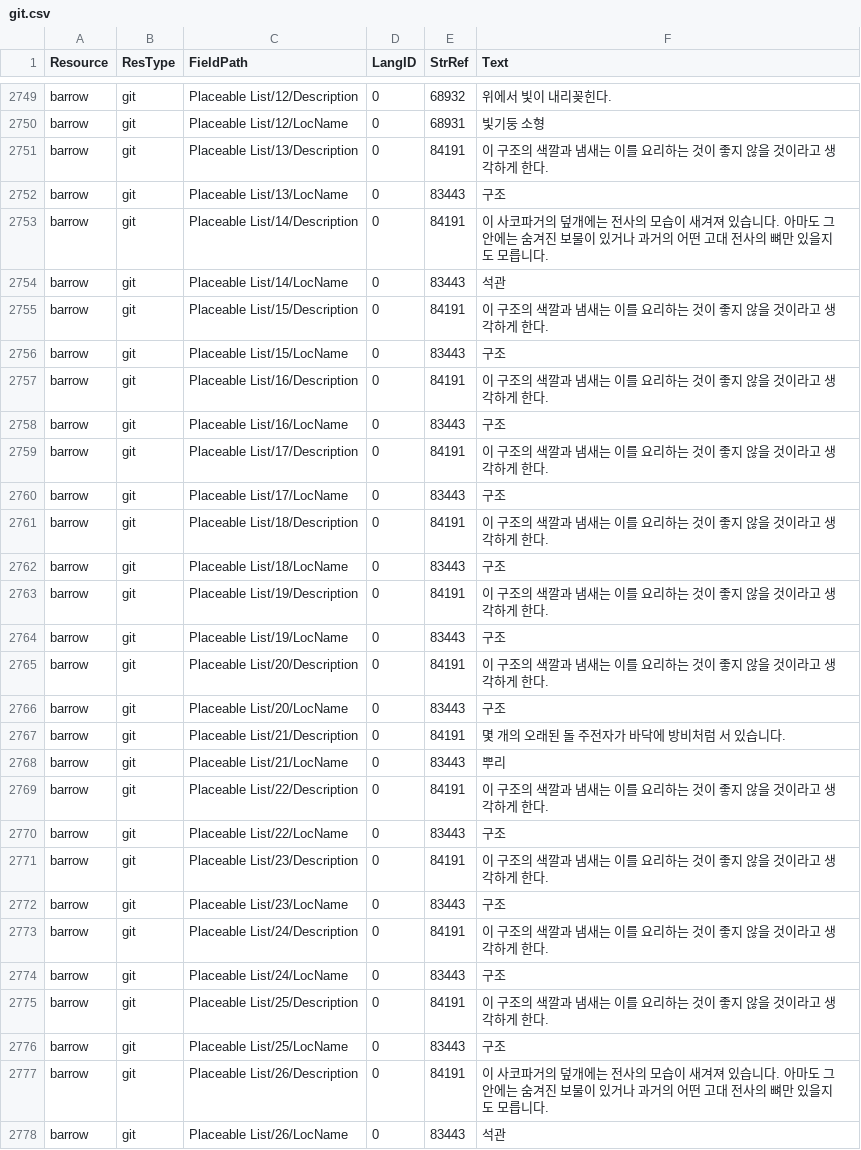
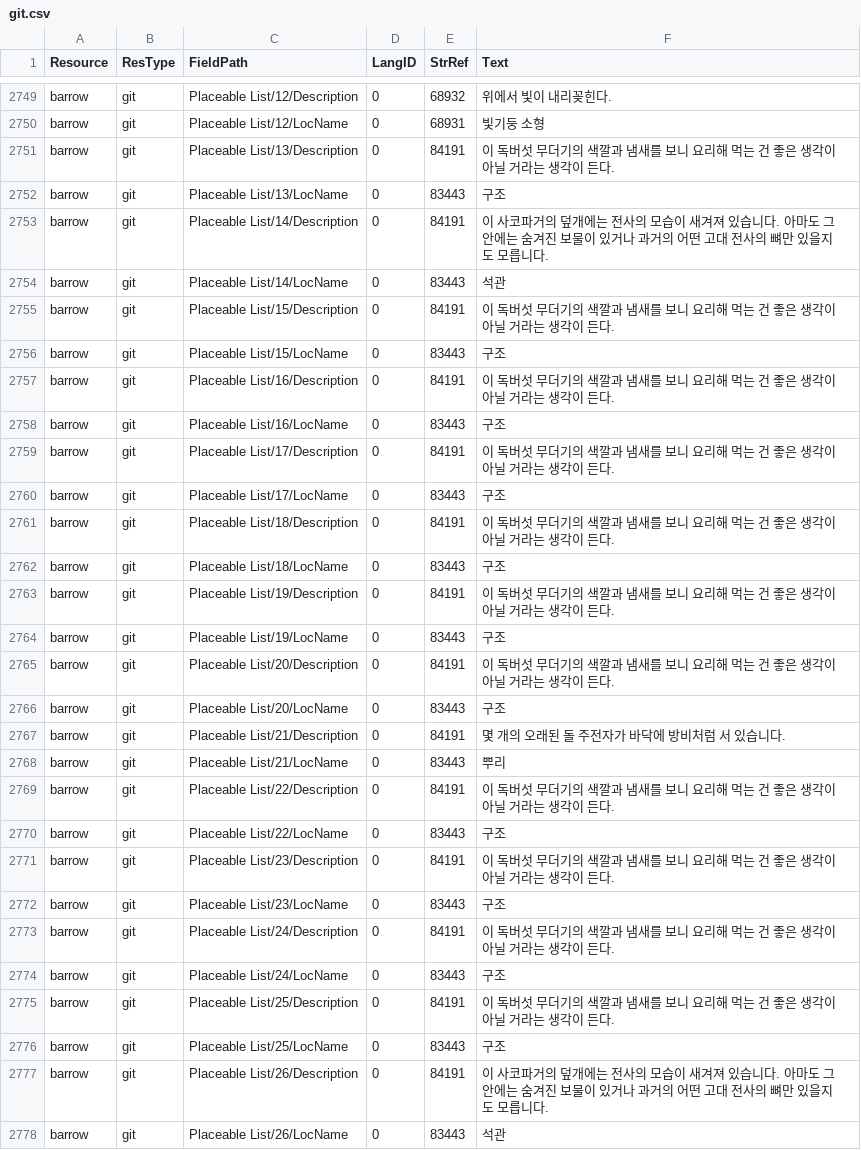
Before and after one commit to iamtalker/nwn1ee-korean-unified, a CSV file: installer/modbuild/premium/wcoc/inline/git.csv, drawn as a sheet; only a part is shown, gaps mark what is left out; the diff covers the shown part only.

```diff
--- a/installer/modbuild/premium/wcoc/inline/git.csv
+++ b/installer/modbuild/premium/wcoc/inline/git.csv
@@ -2800,3 +2800,3 @@ barrow,git,Placeable List/12/Description,0,68932,위에서 빛이 내리꽂힌
 barrow,git,Placeable List/12/LocName,0,68931,빛기둥 소형
-barrow,git,Placeable List/13/Description,0,84191,이 구조의 색깔과 냄새는 이를 요리하는 것이 좋지 않을 것이라고 생각하게 한다.
+barrow,git,Placeable List/13/Description,0,84191,이 독버섯 무더기의 색깔과 냄새를 보니 요리해 먹는 건 좋은 생각이 아닐 거라는 생각이 든다.
 barrow,git,Placeable List/13/LocName,0,83443,구조
@@ -2804,13 +2804,13 @@ barrow,git,Placeable List/14/Description,0,84191,이 사코파거의 덮개에
 barrow,git,Placeable List/14/LocName,0,83443,석관
-barrow,git,Placeable List/15/Description,0,84191,이 구조의 색깔과 냄새는 이를 요리하는 것이 좋지 않을 것이라고 생각하게 한다.
+barrow,git,Placeable List/15/Description,0,84191,이 독버섯 무더기의 색깔과 냄새를 보니 요리해 먹는 건 좋은 생각이 아닐 거라는 생각이 든다.
 barrow,git,Placeable List/15/LocName,0,83443,구조
-barrow,git,Placeable List/16/Description,0,84191,이 구조의 색깔과 냄새는 이를 요리하는 것이 좋지 않을 것이라고 생각하게 한다.
+barrow,git,Placeable List/16/Description,0,84191,이 독버섯 무더기의 색깔과 냄새를 보니 요리해 먹는 건 좋은 생각이 아닐 거라는 생각이 든다.
 barrow,git,Placeable List/16/LocName,0,83443,구조
-barrow,git,Placeable List/17/Description,0,84191,이 구조의 색깔과 냄새는 이를 요리하는 것이 좋지 않을 것이라고 생각하게 한다.
+barrow,git,Placeable List/17/Description,0,84191,이 독버섯 무더기의 색깔과 냄새를 보니 요리해 먹는 건 좋은 생각이 아닐 거라는 생각이 든다.
 barrow,git,Placeable List/17/LocName,0,83443,구조
-barrow,git,Placeable List/18/Description,0,84191,이 구조의 색깔과 냄새는 이를 요리하는 것이 좋지 않을 것이라고 생각하게 한다.
+barrow,git,Placeable List/18/Description,0,84191,이 독버섯 무더기의 색깔과 냄새를 보니 요리해 먹는 건 좋은 생각이 아닐 거라는 생각이 든다.
 barrow,git,Placeable List/18/LocName,0,83443,구조
-barrow,git,Placeable List/19/Description,0,84191,이 구조의 색깔과 냄새는 이를 요리하는 것이 좋지 않을 것이라고 생각하게 한다.
+barrow,git,Placeable List/19/Description,0,84191,이 독버섯 무더기의 색깔과 냄새를 보니 요리해 먹는 건 좋은 생각이 아닐 거라는 생각이 든다.
 barrow,git,Placeable List/19/LocName,0,83443,구조
-barrow,git,Placeable List/20/Description,0,84191,이 구조의 색깔과 냄새는 이를 요리하는 것이 좋지 않을 것이라고 생각하게 한다.
+barrow,git,Placeable List/20/Description,0,84191,이 독버섯 무더기의 색깔과 냄새를 보니 요리해 먹는 건 좋은 생각이 아닐 거라는 생각이 든다.
 barrow,git,Placeable List/20/LocName,0,83443,구조
@@ -2818,9 +2818,9 @@ barrow,git,Placeable List/21/Description,0,84191,몇 개의 오래된 돌 주전
 barrow,git,Placeable List/21/LocName,0,83443,뿌리
-barrow,git,Placeable List/22/Description,0,84191,이 구조의 색깔과 냄새는 이를 요리하는 것이 좋지 않을 것이라고 생각하게 한다.
+barrow,git,Placeable List/22/Description,0,84191,이 독버섯 무더기의 색깔과 냄새를 보니 요리해 먹는 건 좋은 생각이 아닐 거라는 생각이 든다.
 barrow,git,Placeable List/22/LocName,0,83443,구조
-barrow,git,Placeable List/23/Description,0,84191,이 구조의 색깔과 냄새는 이를 요리하는 것이 좋지 않을 것이라고 생각하게 한다.
+barrow,git,Placeable List/23/Description,0,84191,이 독버섯 무더기의 색깔과 냄새를 보니 요리해 먹는 건 좋은 생각이 아닐 거라는 생각이 든다.
 barrow,git,Placeable List/23/LocName,0,83443,구조
-barrow,git,Placeable List/24/Description,0,84191,이 구조의 색깔과 냄새는 이를 요리하는 것이 좋지 않을 것이라고 생각하게 한다.
+barrow,git,Placeable List/24/Description,0,84191,이 독버섯 무더기의 색깔과 냄새를 보니 요리해 먹는 건 좋은 생각이 아닐 거라는 생각이 든다.
 barrow,git,Placeable List/24/LocName,0,83443,구조
-barrow,git,Placeable List/25/Description,0,84191,이 구조의 색깔과 냄새는 이를 요리하는 것이 좋지 않을 것이라고 생각하게 한다.
+barrow,git,Placeable List/25/Description,0,84191,이 독버섯 무더기의 색깔과 냄새를 보니 요리해 먹는 건 좋은 생각이 아닐 거라는 생각이 든다.
 barrow,git,Placeable List/25/LocName,0,83443,구조
```
Also changed, not shown: 109 edited cells elsewhere in this file, installer/community/AHTD_3_Up_to_the_Light_4_1/translations.csv, installer/community/Siege_of_Shadowdale_Enhanced_Edition/translations.csv, 41 other files.
